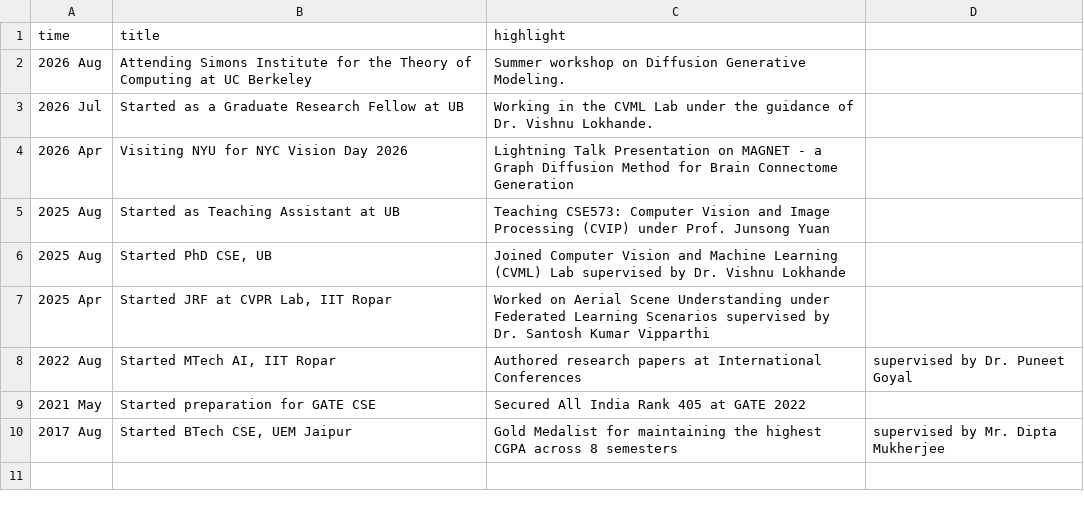
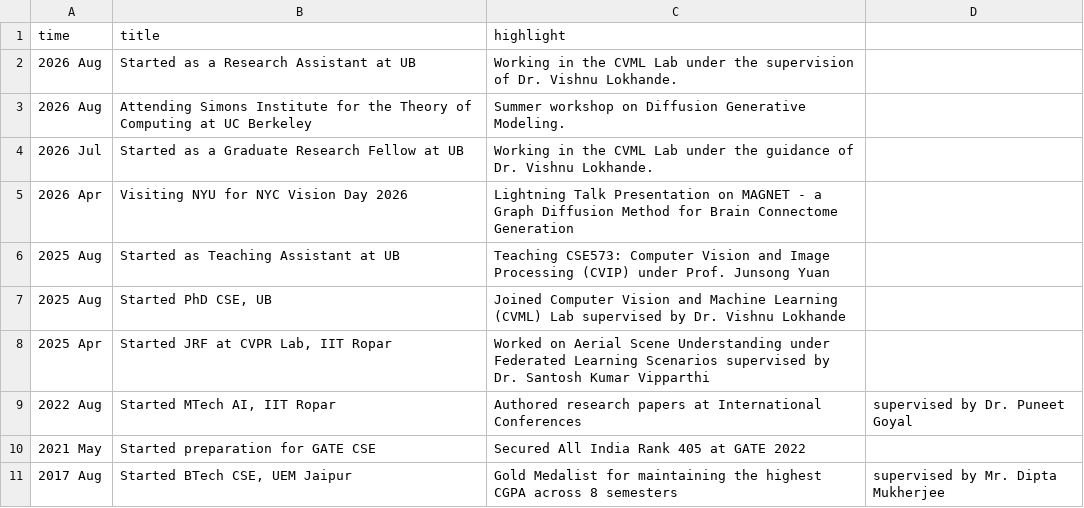
Before and after one commit to protyayofficial/protyayofficial.github.io, a CSV file: _data/news.csv, drawn as a sheet; the diff names each change by its address in the sheet, - before the commit and + after, or states it on an @@ line.

Commit message:
Update current role to research assistant

```diff
--- a/_data/news.csv
+++ b/_data/news.csv
+row 2: 2026 Aug | Started as a Research Assistant at UB | Working in the CVML Lab under the supervision of Dr. Vishnu Lokhande.
```
Also changed, not shown: 1 other file.
